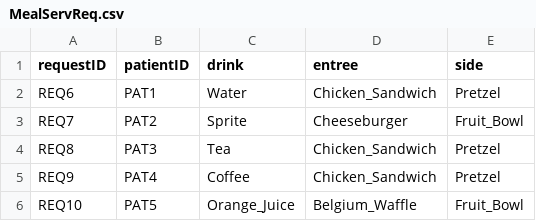
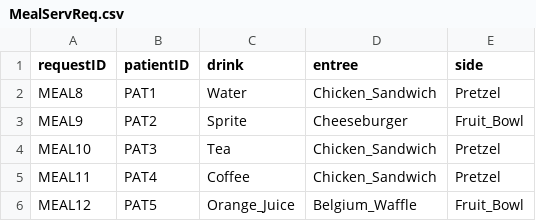
Before and after one commit to CS3733-D22-Team-Z/Iteration4, a CSV file: MealServReq.csv, drawn as a sheet.

```diff
--- a/MealServReq.csv
+++ b/MealServReq.csv
@@ -1,6 +1,6 @@
 requestID,patientID,drink,entree,side
-REQ6,PAT1,Water,Chicken_Sandwich,Pretzel
-REQ7,PAT2,Sprite,Cheeseburger,Fruit_Bowl
-REQ8,PAT3,Tea,Chicken_Sandwich,Pretzel
-REQ9,PAT4,Coffee,Chicken_Sandwich,Pretzel
-REQ10,PAT5,Orange_Juice,Belgium_Waffle,Fruit_Bowl
+MEAL8,PAT1,Water,Chicken_Sandwich,Pretzel
+MEAL9,PAT2,Sprite,Cheeseburger,Fruit_Bowl
+MEAL10,PAT3,Tea,Chicken_Sandwich,Pretzel
+MEAL11,PAT4,Coffee,Chicken_Sandwich,Pretzel
+MEAL12,PAT5,Orange_Juice,Belgium_Waffle,Fruit_Bowl
```
Also changed, not shown: ServiceRequest.csv, 13 other files.
